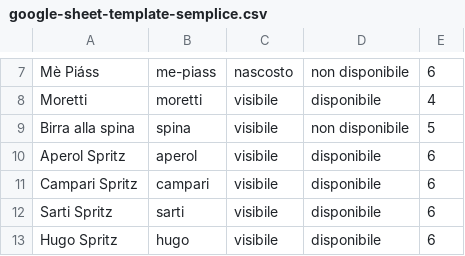
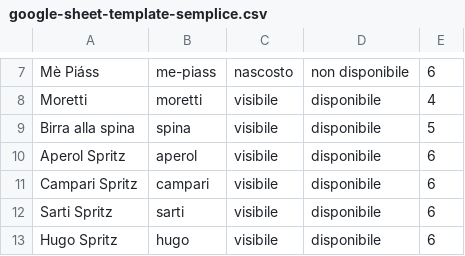
Before and after one commit to molinosantamarta/aperitivo-menu, a CSV file: public/data/google-sheet-template-semplice.csv, drawn as a sheet; only a part is shown, gaps mark what is left out.

```diff
--- a/public/data/google-sheet-template-semplice.csv
+++ b/public/data/google-sheet-template-semplice.csv
@@ -8,3 +8,3 @@ Mè Piáss,me-piass,nascosto,non disponibile,6
 Moretti,moretti,visibile,disponibile,4
-Birra alla spina,spina,visibile,non disponibile,5
+Birra alla spina,spina,visibile,disponibile,5
 Aperol Spritz,aperol,visibile,disponibile,6
```
Also changed, not shown: public/data/google-sheet-template.csv, 12 other files.
